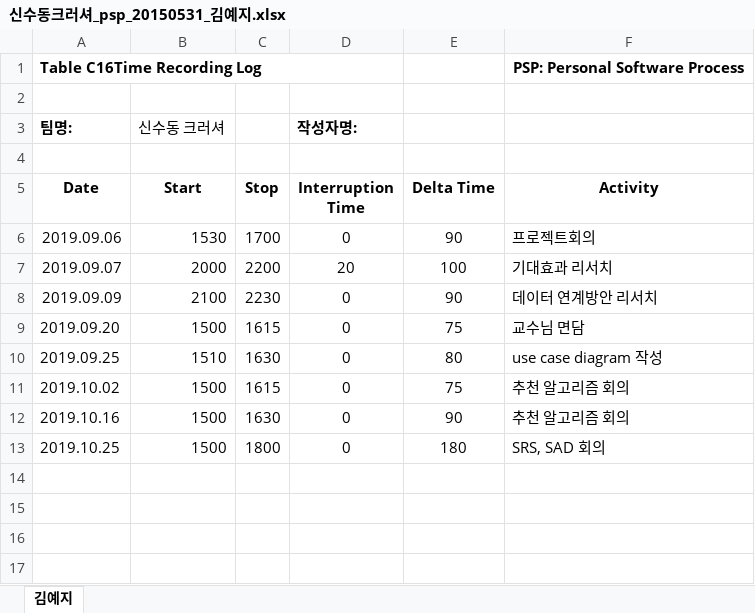
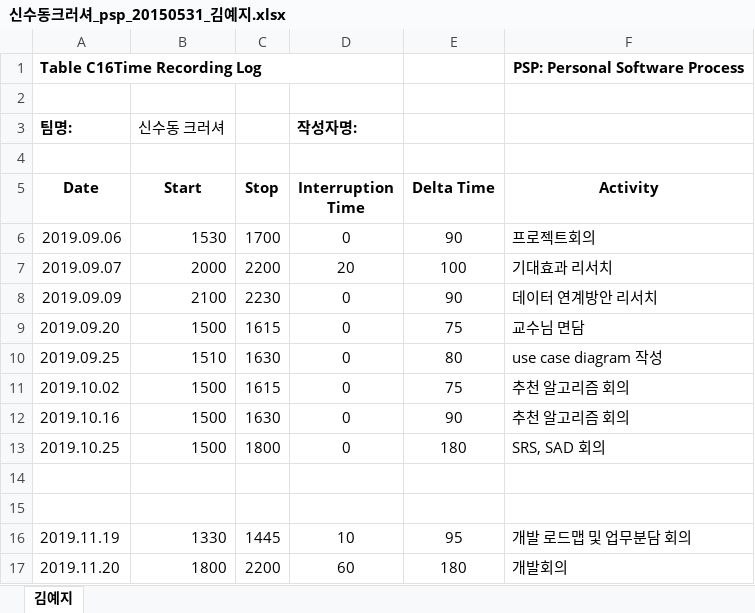
Before and after one commit to roeniss/TripPicker, an Excel workbook: 관리산출물/관리산출물PMP PSP/PSP/김예지/신수동크러셔_psp_20150531_김예지.xlsx, sheet 김예지, drawn as a sheet; values as stored, in another font and other column widths than the file's, no borders; the diff names each change by its address in the sheet, - before the commit and + after, or states it on an @@ line.

```diff
--- a/관리산출물/관리산출물PMP PSP/PSP/김예지/신수동크러셔_psp_20150531_김예지.xlsx (sheet 김예지)
+++ b/관리산출물/관리산출물PMP PSP/PSP/김예지/신수동크러셔_psp_20150531_김예지.xlsx (sheet 김예지)
+row 14: (empty)
+row 15: (empty)
+row 16: 2019.11.19 | 1330 | 1445 | 10 | 95 | 개발 로드맵 및 업무분담 회의
+row 17: 2019.11.20 | 1800 | 2200 | 60 | 180 | 개발회의
```
Also changed, not shown: 관리산출물/관리산출물PMP PSP/PSP/박영우/신수동크러셔_psp_20151154_박영우.xlsx, 관리산출물/관리산출물PMP PSP/PSP/서한얼/신수동크러셔_psp_20130058_서한얼.xlsx, 2 other files.
